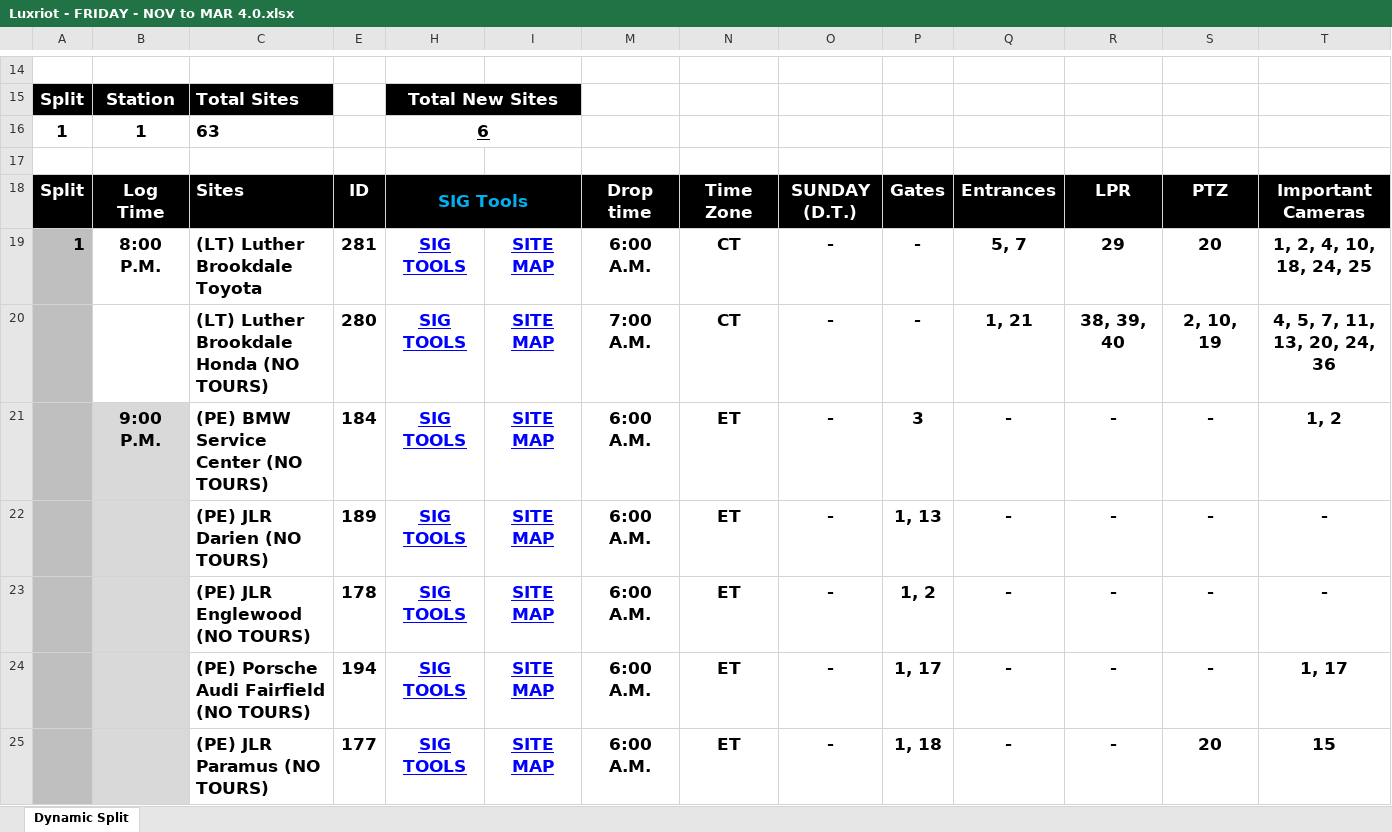
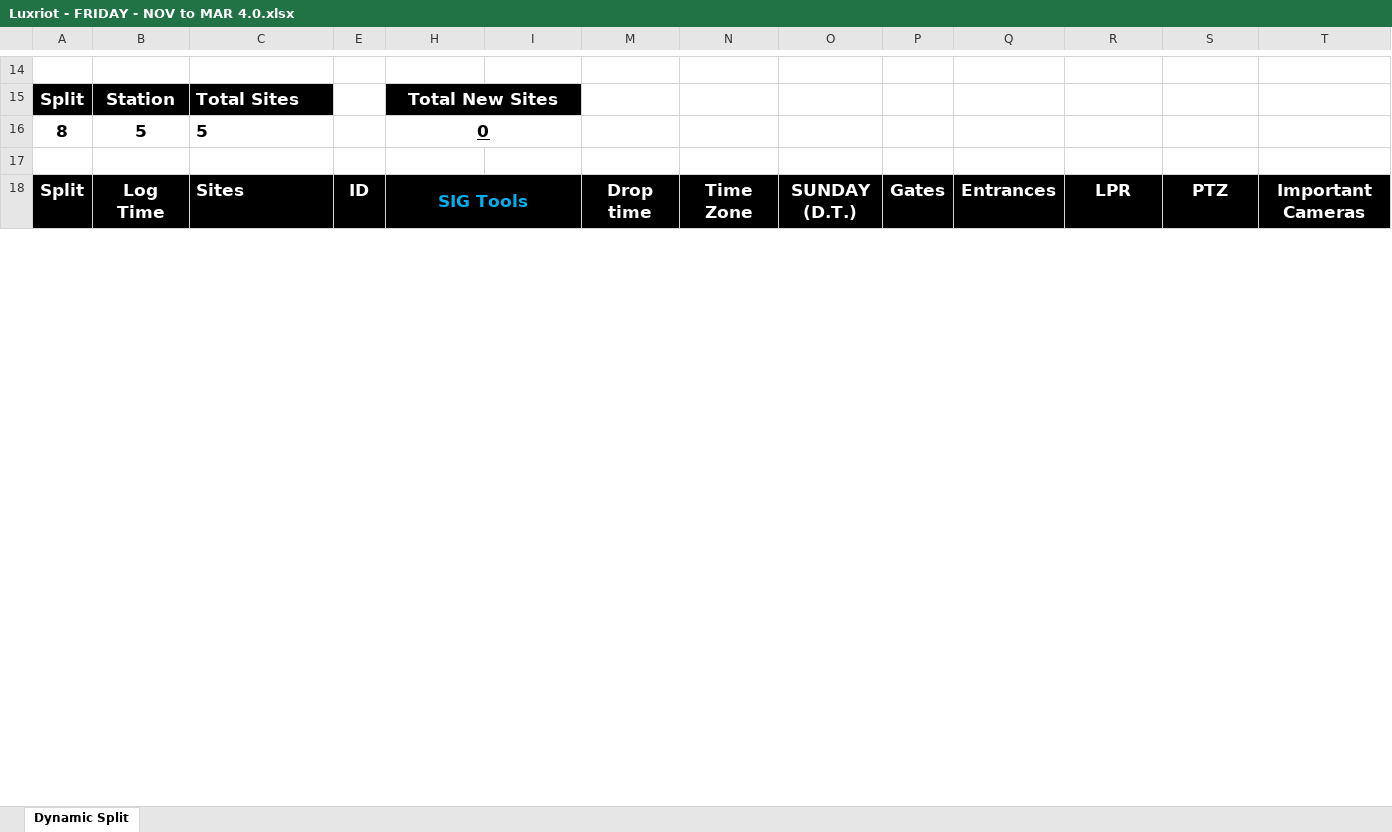
Before and after one commit to DavidCarvajalSIG/Monitoring-splits-01, an Excel workbook: data/excel/luxriot/Luxriot - FRIDAY - NOV to MAR 4.0.xlsx, sheet Dynamic Split, drawn as a sheet; only a part is shown, gaps mark what is left out; values as stored, in another font and other column widths than the file's, no borders; charts and pictures and conditional formats not drawn; removed rows and columns are numbered as before the commit, all else as after; rows hold the shown columns only; the diff covers the shown part only; the diff names each change by its address in the sheet, - before the commit and + after, or states it on an @@ line.

Commit message:
Ajuste de filtro de horas para que los sitios que se loguean despues de la media noche aparezcan de ultimos mas demas ajustes de los archivos de excel

```diff
--- a/data/excel/luxriot/Luxriot - FRIDAY - NOV to MAR 4.0.xlsx (sheet Dynamic Split)
+++ b/data/excel/luxriot/Luxriot - FRIDAY - NOV to MAR 4.0.xlsx (sheet Dynamic Split)
-row 16: 1 | 1 | 63 |  | 6
+row 16: 8 | 5 | 5 |  | 0
-row 19: 1 | 8:00 P.M. | (LT) Luther Brookdale Toyota | 281 | SIG TOOLS | SITE MAP | 6:00 A.M. | CT | - | - | 5, 7 | 29 | 20 | 1, 2, 4, 10, 18, 24, 25
-row 20:  |  | (LT) Luther Brookdale Honda (NO TOURS) | 280 | SIG TOOLS | SITE MAP | 7:00 A.M. | CT | - | - | 1, 21 | 38, 39, 40 | 2, 10, 19 | 4, 5, 7, 11, 13, 20, 24, 36
-row 21:  | 9:00 P.M. | (PE) BMW Service Center (NO TOURS) | 184 | SIG TOOLS | SITE MAP | 6:00 A.M. | ET | - | 3 | - | - | - | 1, 2
-row 22:  |  | (PE) JLR Darien (NO TOURS) | 189 | SIG TOOLS | SITE MAP | 6:00 A.M. | ET | - | 1, 13 | - | - | - | -
-row 23:  |  | (PE) JLR Englewood (NO TOURS) | 178 | SIG TOOLS | SITE MAP | 6:00 A.M. | ET | - | 1, 2 | - | - | - | -
-row 24:  |  | (PE) Porsche Audi Fairfield (NO TOURS) | 194 | SIG TOOLS | SITE MAP | 6:00 A.M. | ET | - | 1, 17 | - | - | - | 1, 17
-row 25:  |  | (PE) JLR Paramus (NO TOURS) | 177 | SIG TOOLS | SITE MAP | 6:00 A.M. | ET | - | 1, 18 | - | - | 20 | 15
```
Also changed, not shown: 51 removed rows and 4 edited cells elsewhere in this sheet, formulas that keep their value, hidden cells, data/excel/luxriot/Luxriot - MAR to NOV 4.0.xlsx, 7 other files.
